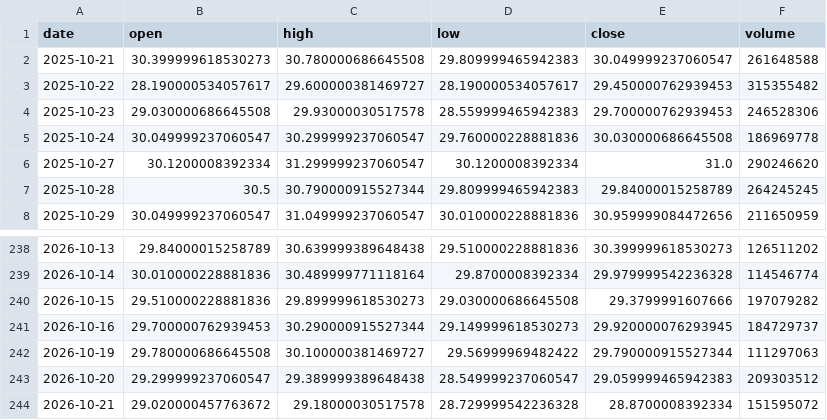
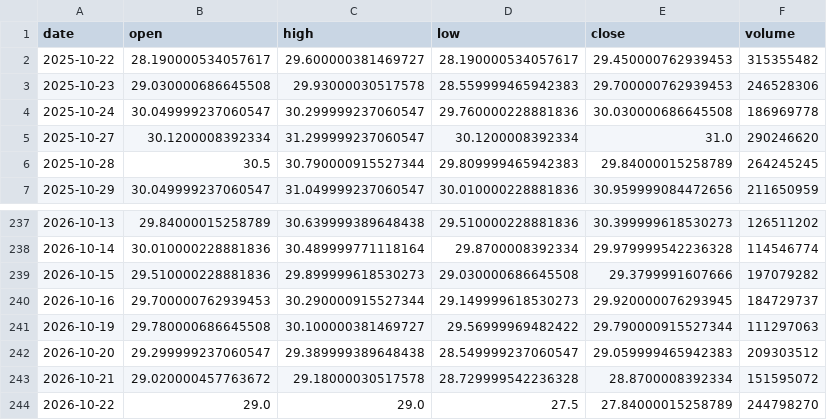
Before and after one commit to Luo923/stock-data-fetcher, a CSV file: data/stock_601899.csv, drawn as a sheet; only a part is shown, gaps mark what is left out; removed rows and columns are numbered as before the commit, all else as after; the diff names each change by its address in the sheet, - before the commit and + after, or states it on an @@ line.

```diff
--- a/data/stock_601899.csv
+++ b/data/stock_601899.csv
-row 2: 2025-10-21 | 30.399999618530273 | 30.780000686645508 | 29.809999465942383 | 30.049999237060547 | 261648588
+row 244: 2026-10-22 | 29.0 | 29.0 | 27.5 | 27.84000015258789 | 244798270
```
Also changed, not shown: data/fund_000834.csv, data/fund_012062.csv, 38 other files.
